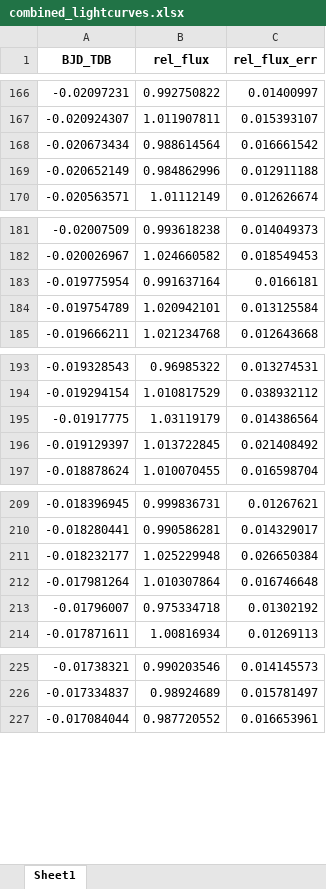
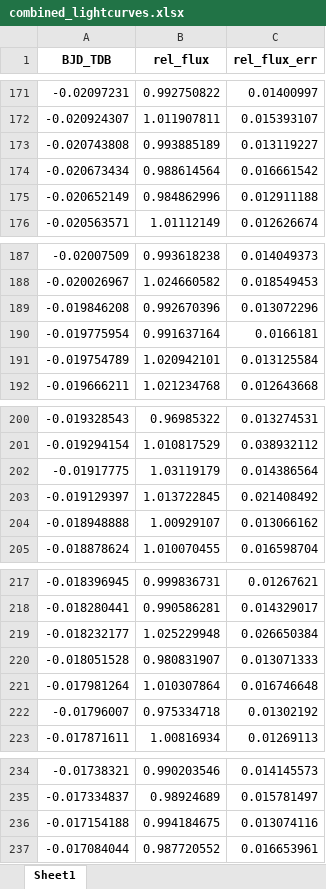
Before and after one commit to eligd/wd-1856-534b, an Excel workbook: fit_lightcurves/combined_lightcurves.xlsx, sheet Sheet1, drawn as a sheet; only a part is shown, gaps mark what is left out; values as stored, in another font and other column widths than the file's, no borders; the diff covers the shown part only; the diff names each change by its address in the sheet, - before the commit and + after, or states it on an @@ line.

```diff
--- a/fit_lightcurves/combined_lightcurves.xlsx (sheet Sheet1)
+++ b/fit_lightcurves/combined_lightcurves.xlsx (sheet Sheet1)
+row 173: -0.020743808 | 0.993885189 | 0.013119227
+row 189: -0.019846208 | 0.992670396 | 0.013072296
+row 204: -0.018948888 | 1.00929107 | 0.013066162
+row 220: -0.018051528 | 0.980831907 | 0.013071333
+row 236: -0.017154188 | 0.994184675 | 0.013074116
```
Also changed, not shown: 61 added rows elsewhere in this sheet, 7 other files.
